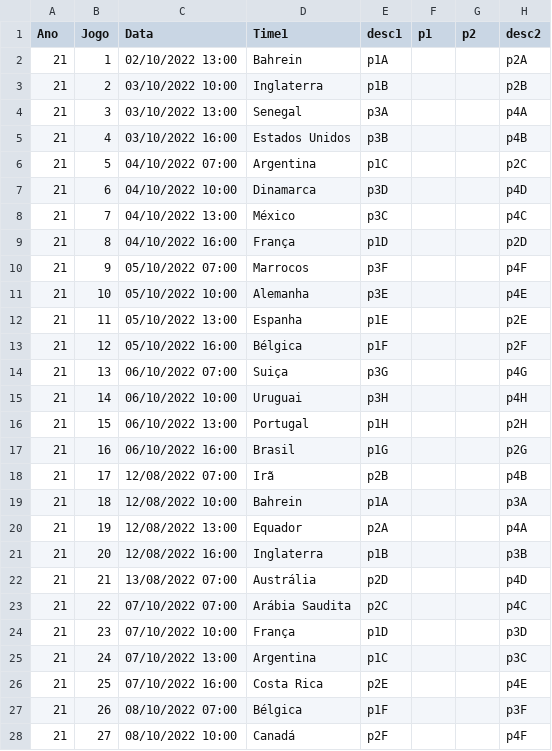
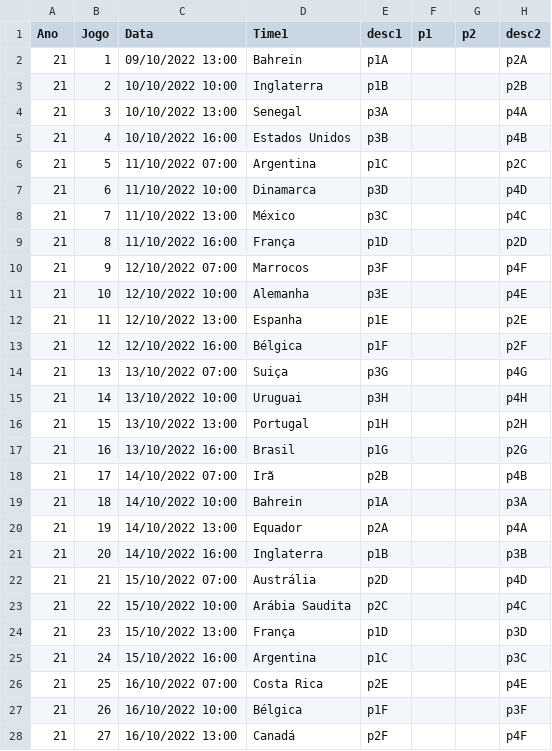
Before and after one commit to leafarlins/gokopa, a CSV file: dataset/jogos_ano21.csv, drawn as a sheet; only a part is shown; the diff covers the shown part only; the diff names each change by its address in the sheet, - before the commit and + after, or states it on an @@ line.

Commit message:
fix dataset

```diff
--- a/dataset/jogos_ano21.csv
+++ b/dataset/jogos_ano21.csv
-C2 (Data): 02/10/2022 13:00
+C2 (Data): 09/10/2022 13:00
-C3 (Data): 03/10/2022 10:00
+C3 (Data): 10/10/2022 10:00
-C4 (Data): 03/10/2022 13:00
+C4 (Data): 10/10/2022 13:00
-C5 (Data): 03/10/2022 16:00
+C5 (Data): 10/10/2022 16:00
-C6 (Data): 04/10/2022 07:00
+C6 (Data): 11/10/2022 07:00
-C7 (Data): 04/10/2022 10:00
+C7 (Data): 11/10/2022 10:00
-C8 (Data): 04/10/2022 13:00
+C8 (Data): 11/10/2022 13:00
-C9 (Data): 04/10/2022 16:00
+C9 (Data): 11/10/2022 16:00
-C10 (Data): 05/10/2022 07:00
+C10 (Data): 12/10/2022 07:00
-C11 (Data): 05/10/2022 10:00
+C11 (Data): 12/10/2022 10:00
-C12 (Data): 05/10/2022 13:00
+C12 (Data): 12/10/2022 13:00
-C13 (Data): 05/10/2022 16:00
+C13 (Data): 12/10/2022 16:00
-C14 (Data): 06/10/2022 07:00
+C14 (Data): 13/10/2022 07:00
-C15 (Data): 06/10/2022 10:00
+C15 (Data): 13/10/2022 10:00
-C16 (Data): 06/10/2022 13:00
+C16 (Data): 13/10/2022 13:00
-C17 (Data): 06/10/2022 16:00
+C17 (Data): 13/10/2022 16:00
-C18 (Data): 12/08/2022 07:00
+C18 (Data): 14/10/2022 07:00
-C19 (Data): 12/08/2022 10:00
+C19 (Data): 14/10/2022 10:00
-C20 (Data): 12/08/2022 13:00
+C20 (Data): 14/10/2022 13:00
-C21 (Data): 12/08/2022 16:00
+C21 (Data): 14/10/2022 16:00
-C22 (Data): 13/08/2022 07:00
+C22 (Data): 15/10/2022 07:00
-C23 (Data): 07/10/2022 07:00
+C23 (Data): 15/10/2022 10:00
-C24 (Data): 07/10/2022 10:00
+C24 (Data): 15/10/2022 13:00
-C25 (Data): 07/10/2022 13:00
+C25 (Data): 15/10/2022 16:00
-C26 (Data): 07/10/2022 16:00
+C26 (Data): 16/10/2022 07:00
-C27 (Data): 08/10/2022 07:00
+C27 (Data): 16/10/2022 10:00
-C28 (Data): 08/10/2022 10:00
+C28 (Data): 16/10/2022 13:00
```
Also changed, not shown: 37 edited cells elsewhere in this file, 2 other files.
